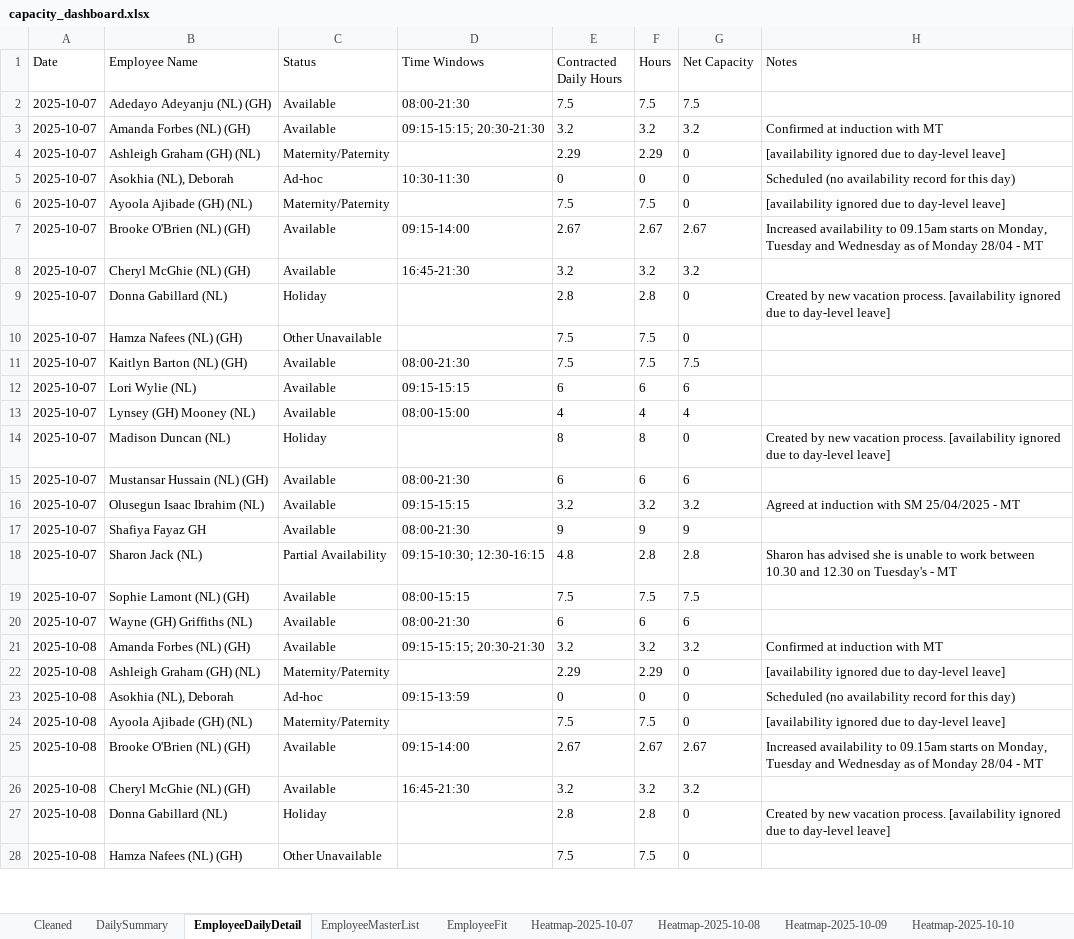
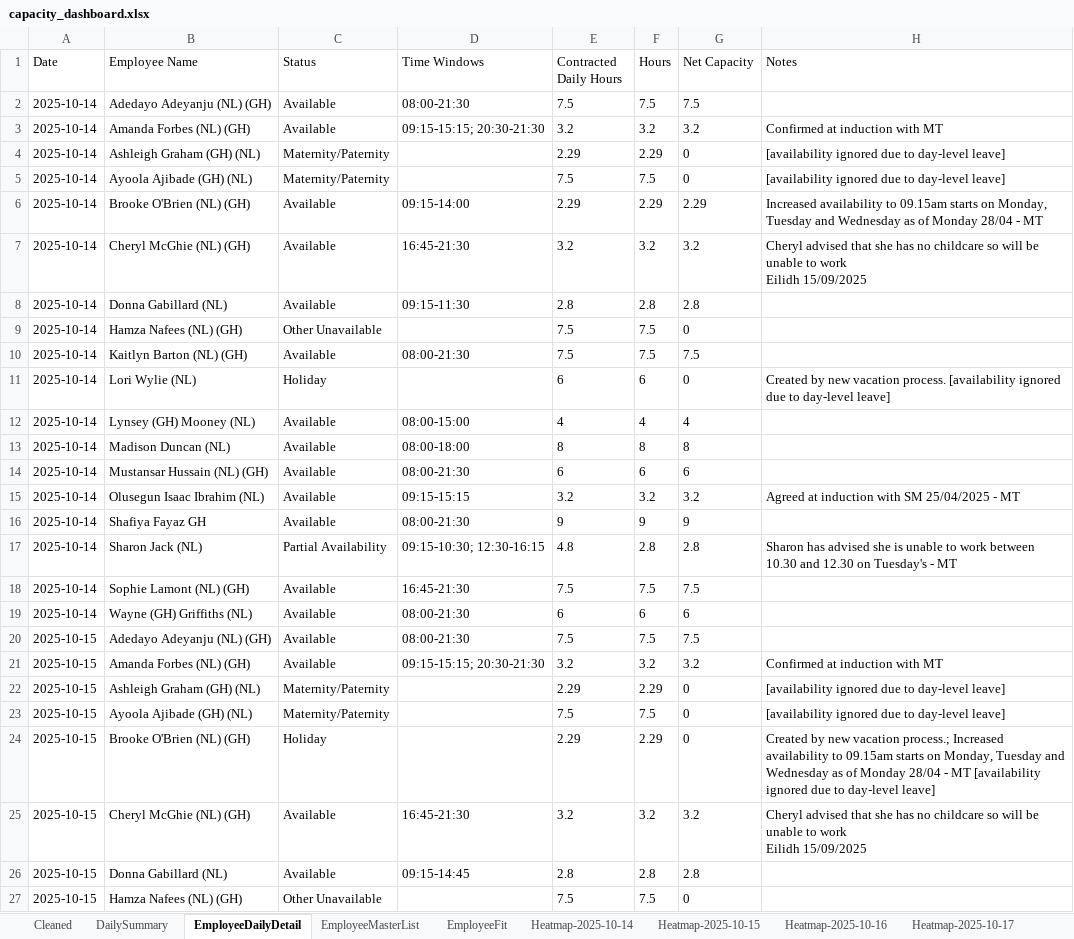
Before and after one commit to Mustansar-tech/CareCapacity, an Excel workbook: capacity_dashboard.xlsx, sheet EmployeeDailyDetail, drawn as a sheet; only a part is shown; values as stored, in another font and other column widths than the file's, no borders; removed rows and columns are numbered as before the commit, all else as after; ↵ is a line break in a cell; the diff covers the shown part only; the diff names each change by its address in the sheet, - before the commit and + after, or states it on an @@ line.

```diff
--- a/capacity_dashboard.xlsx (sheet EmployeeDailyDetail)
+++ b/capacity_dashboard.xlsx (sheet EmployeeDailyDetail)
-sheet tab: Heatmap-2025-10-07
+sheet tab: Heatmap-2025-10-14
-sheet tab: Heatmap-2025-10-08
+sheet tab: Heatmap-2025-10-15
-sheet tab: Heatmap-2025-10-09
+sheet tab: Heatmap-2025-10-16
-sheet tab: Heatmap-2025-10-10
+sheet tab: Heatmap-2025-10-17
-A2:A4 (Date): 2025-10-07
+A2:A4 (Date): 2025-10-14
-row 5: 2025-10-07 | Asokhia (NL), Deborah | Ad-hoc | 10:30-11:30 | 0 | 0 | 0 | Scheduled (no availability record for this day)
-A5:A7 (Date): 2025-10-07
+A5:A7 (Date): 2025-10-14
-E6 (Contracted Daily Hours): 2.67
+E6 (Contracted Daily Hours): 2.29
-F6 (Hours): 2.67
+F6 (Hours): 2.29
-G6 (Net Capacity): 2.67
+G6 (Net Capacity): 2.29
-H7 (Notes): (empty)
+H7 (Notes): Cheryl advised that she has no childcare so will be unable to work ↵ Eilidh 15/09/2025
-row 9: 2025-10-07 | Donna Gabillard (NL) | Holiday |  | 2.8 | 2.8 | 0 | Created by new vacation process. [availability ignored due to day-level leave]
+row 8: 2025-10-14 | Donna Gabillard (NL) | Available | 09:15-11:30 | 2.8 | 2.8 | 2.8
-A9:A10 (Date): 2025-10-07
+A9:A10 (Date): 2025-10-14
-row 12: 2025-10-07 | Lori Wylie (NL) | Available | 09:15-15:15 | 6 | 6 | 6
+row 11: 2025-10-14 | Lori Wylie (NL) | Holiday |  | 6 | 6 | 0 | Created by new vacation process. [availability ignored due to day-level leave]
-A12 (Date): 2025-10-07
+A12 (Date): 2025-10-14
-row 14: 2025-10-07 | Madison Duncan (NL) | Holiday |  | 8 | 8 | 0 | Created by new vacation process. [availability ignored due to day-level leave]
+row 13: 2025-10-14 | Madison Duncan (NL) | Available | 08:00-18:00 | 8 | 8 | 8
-A14:A19 (Date): 2025-10-07
+A14:A19 (Date): 2025-10-14
-D18 (Time Windows): 08:00-15:15
+D18 (Time Windows): 16:45-21:30
+row 20: 2025-10-15 | Adedayo Adeyanju (NL) (GH) | Available | 08:00-21:30 | 7.5 | 7.5 | 7.5
-A21:A22 (Date): 2025-10-08
+A21:A22 (Date): 2025-10-15
-row 23: 2025-10-08 | Asokhia (NL), Deborah | Ad-hoc | 09:15-13:59 | 0 | 0 | 0 | Scheduled (no availability record for this day)
-A23 (Date): 2025-10-08
+A23 (Date): 2025-10-15
-row 25: 2025-10-08 | Brooke O'Brien (NL) (GH) | Available | 09:15-14:00 | 2.67 | 2.67 | 2.67 | Increased availability to 09.15am starts on Monday, Tuesday and Wednesday as of Monday 28/04 - MT
+row 24: 2025-10-15 | Brooke O'Brien (NL) (GH) | Holiday |  | 2.29 | 2.29 | 0 | Created by new vacation process.; Increased availability to 09.15am starts on Monday, Tuesday and Wednesday as of Monday 28/04 - MT [availability ignored due to day-level leave]
-A25 (Date): 2025-10-08
+A25 (Date): 2025-10-15
-H25 (Notes): (empty)
+H25 (Notes): Cheryl advised that she has no childcare so will be unable to work ↵ Eilidh 15/09/2025
-row 27: 2025-10-08 | Donna Gabillard (NL) | Holiday |  | 2.8 | 2.8 | 0 | Created by new vacation process. [availability ignored due to day-level leave]
+row 26: 2025-10-15 | Donna Gabillard (NL) | Available | 09:15-14:45 | 2.8 | 2.8 | 2.8
-A27 (Date): 2025-10-08
+A27 (Date): 2025-10-15
```
Also changed, not shown: other rows of this sheet, sheet Cleaned, sheet EmployeeFit, sheet Heatmap-2025-10-16, sheet Heatmap-2025-10-17, sheet Heatmap-2025-10-15, sheet Heatmap-2025-10-13, 4 more sheets, other sheet tabs.
